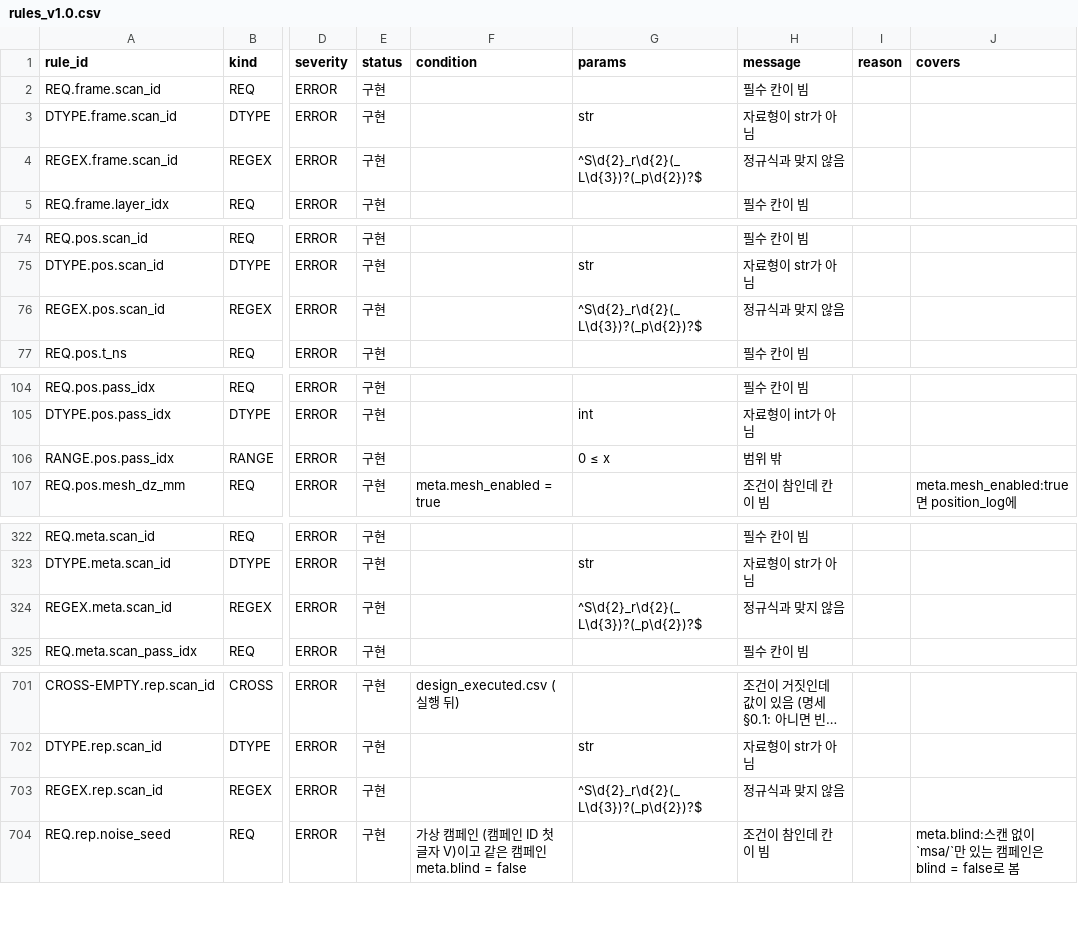
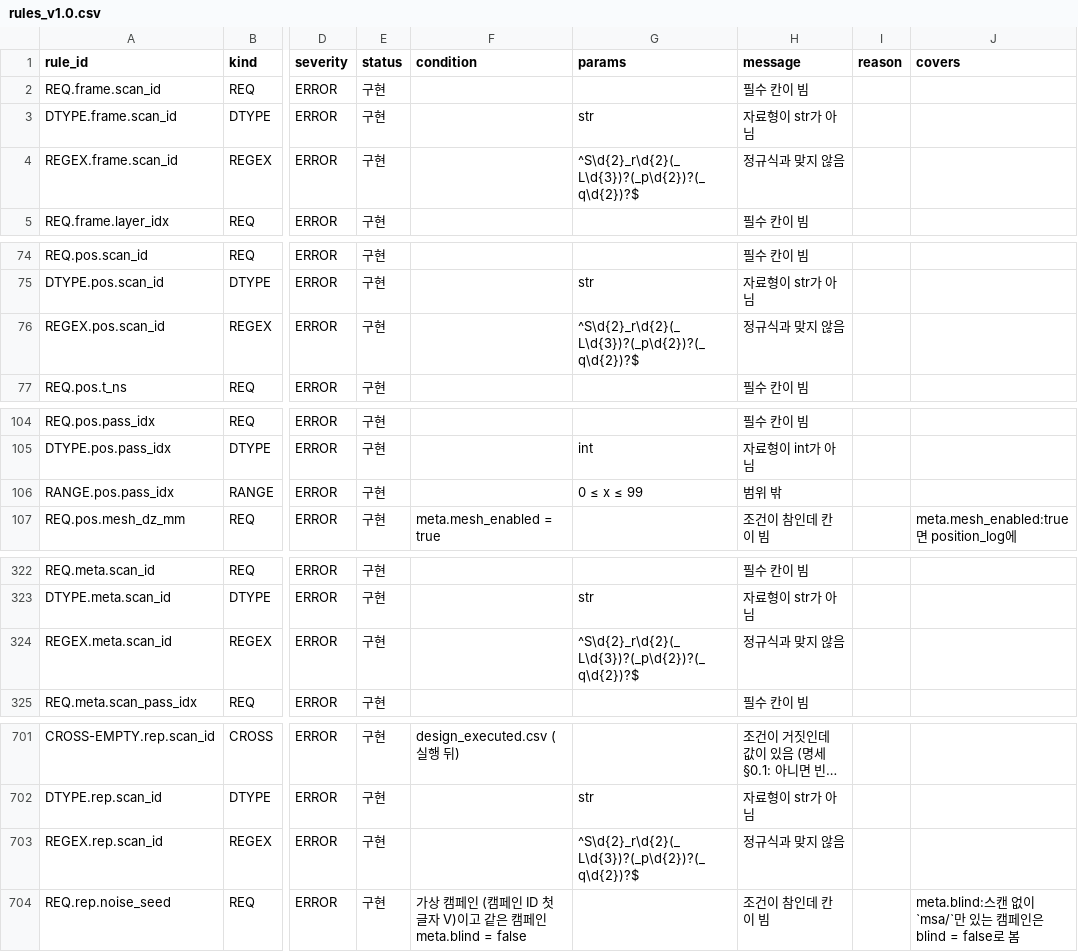
Before and after one commit to dawnnam02/cv-lab, a CSV file: config/spec/rules_v1.0.csv, drawn as a sheet; only a part is shown, gaps mark what is left out; long unchanged cells end in …; the diff covers the shown part only; the diff names each change by its address in the sheet, - before the commit and + after, or states it on an @@ line.

```diff
--- a/config/spec/rules_v1.0.csv
+++ b/config/spec/rules_v1.0.csv
-G4 (params): ^S\d{2}_r\d{2}(_L\d{3})?(_p\d{2})?$
+G4 (params): ^S\d{2}_r\d{2}(_L\d{3})?(_p\d{2})?(_q\d{2})?$
-G76 (params): ^S\d{2}_r\d{2}(_L\d{3})?(_p\d{2})?$
+G76 (params): ^S\d{2}_r\d{2}(_L\d{3})?(_p\d{2})?(_q\d{2})?$
-G106 (params): 0 ≤ x
+G106 (params): 0 ≤ x ≤ 99
-G324 (params): ^S\d{2}_r\d{2}(_L\d{3})?(_p\d{2})?$
+G324 (params): ^S\d{2}_r\d{2}(_L\d{3})?(_p\d{2})?(_q\d{2})?$
-G703 (params): ^S\d{2}_r\d{2}(_L\d{3})?(_p\d{2})?$
+G703 (params): ^S\d{2}_r\d{2}(_L\d{3})?(_p\d{2})?(_q\d{2})?$
```
Also changed, not shown: 4 added rows and 17 edited cells elsewhere in this file, config/spec/fields_v1.0.csv, 9 other files.
